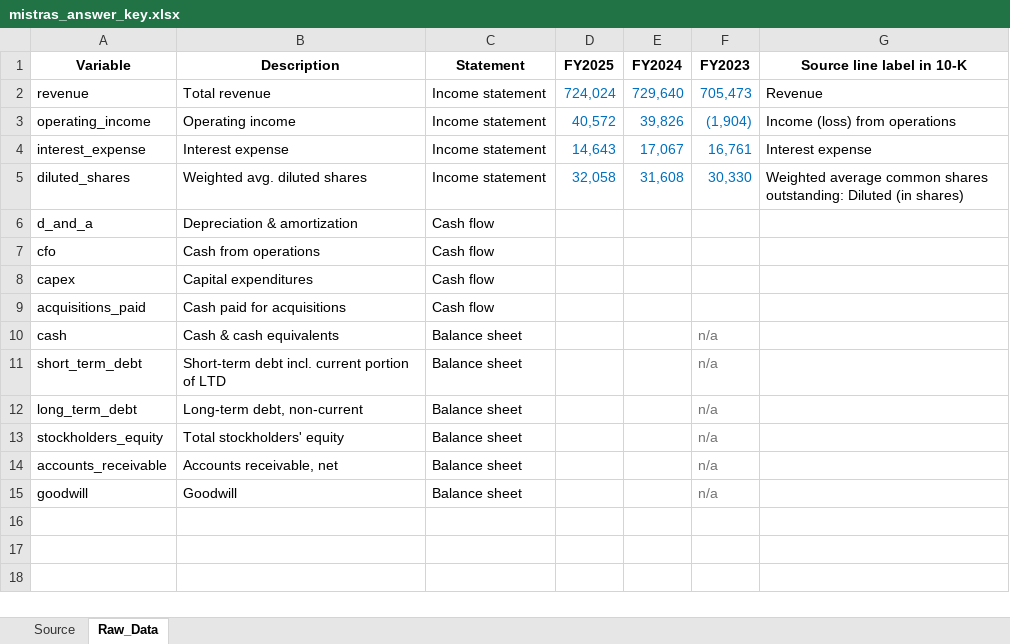
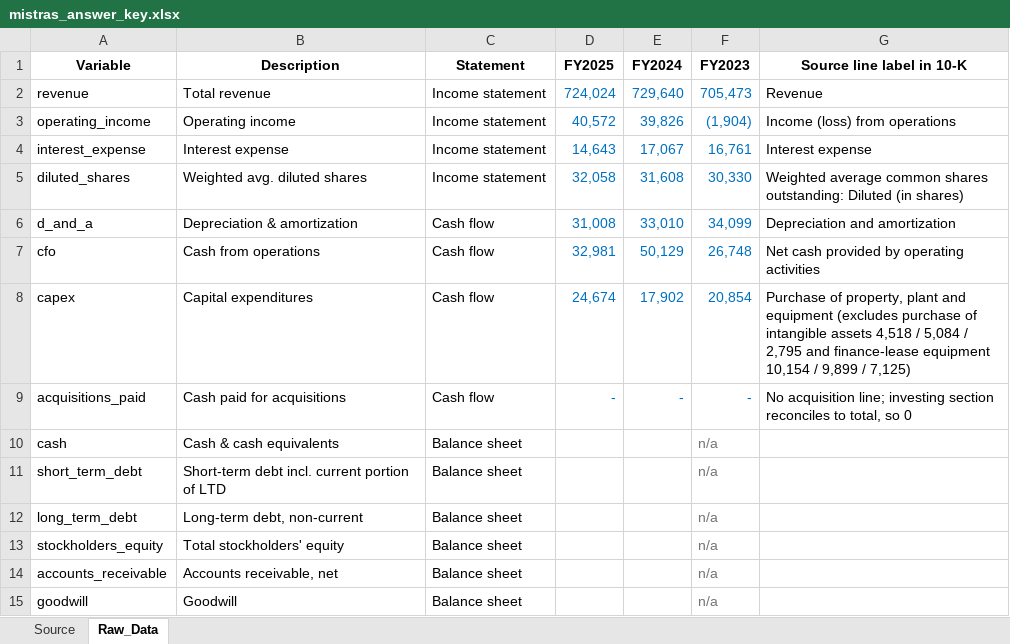
Before and after one commit to Reethika-Bollaboyana/pe-deal-screening-engine, an Excel workbook: excel/mistras_answer_key.xlsx, sheet Raw_Data, drawn as a sheet; values as stored, in another font and other column widths than the file's, no borders; the diff names each change by its address in the sheet, - before the commit and + after, or states it on an @@ line.

Commit message:
Add FY2023-2025 cash flow data for Mistras

```diff
--- a/excel/mistras_answer_key.xlsx (sheet Raw_Data)
+++ b/excel/mistras_answer_key.xlsx (sheet Raw_Data)
-D6 (FY2025): (empty)
+D6 (FY2025): 31,008
-E6 (FY2024): (empty)
+E6 (FY2024): 33,010
-F6 (FY2023): (empty)
+F6 (FY2023): 34,099
-G6 (Source line label in 10-K): (empty)
+G6 (Source line label in 10-K): Depreciation and amortization
-D7 (FY2025): (empty)
+D7 (FY2025): 32,981
-E7 (FY2024): (empty)
+E7 (FY2024): 50,129
-F7 (FY2023): (empty)
+F7 (FY2023): 26,748
-G7 (Source line label in 10-K): (empty)
+G7 (Source line label in 10-K): Net cash provided by operating activities
-D8 (FY2025): (empty)
+D8 (FY2025): 24,674
-E8 (FY2024): (empty)
+E8 (FY2024): 17,902
-F8 (FY2023): (empty)
+F8 (FY2023): 20,854
-G8 (Source line label in 10-K): (empty)
+G8 (Source line label in 10-K): Purchase of property, plant and equipment (excludes purchase of intangible assets 4,518 / 5,084 / 2,795 and finance-lease equipment 10,154 / 9,899 / 7,125)
-D9 (FY2025): (empty)
+D9 (FY2025): -
-E9 (FY2024): (empty)
+E9 (FY2024): -
-F9 (FY2023): (empty)
+F9 (FY2023): -
-G9 (Source line label in 10-K): (empty)
+G9 (Source line label in 10-K): No acquisition line; investing section reconciles to total, so 0
```
